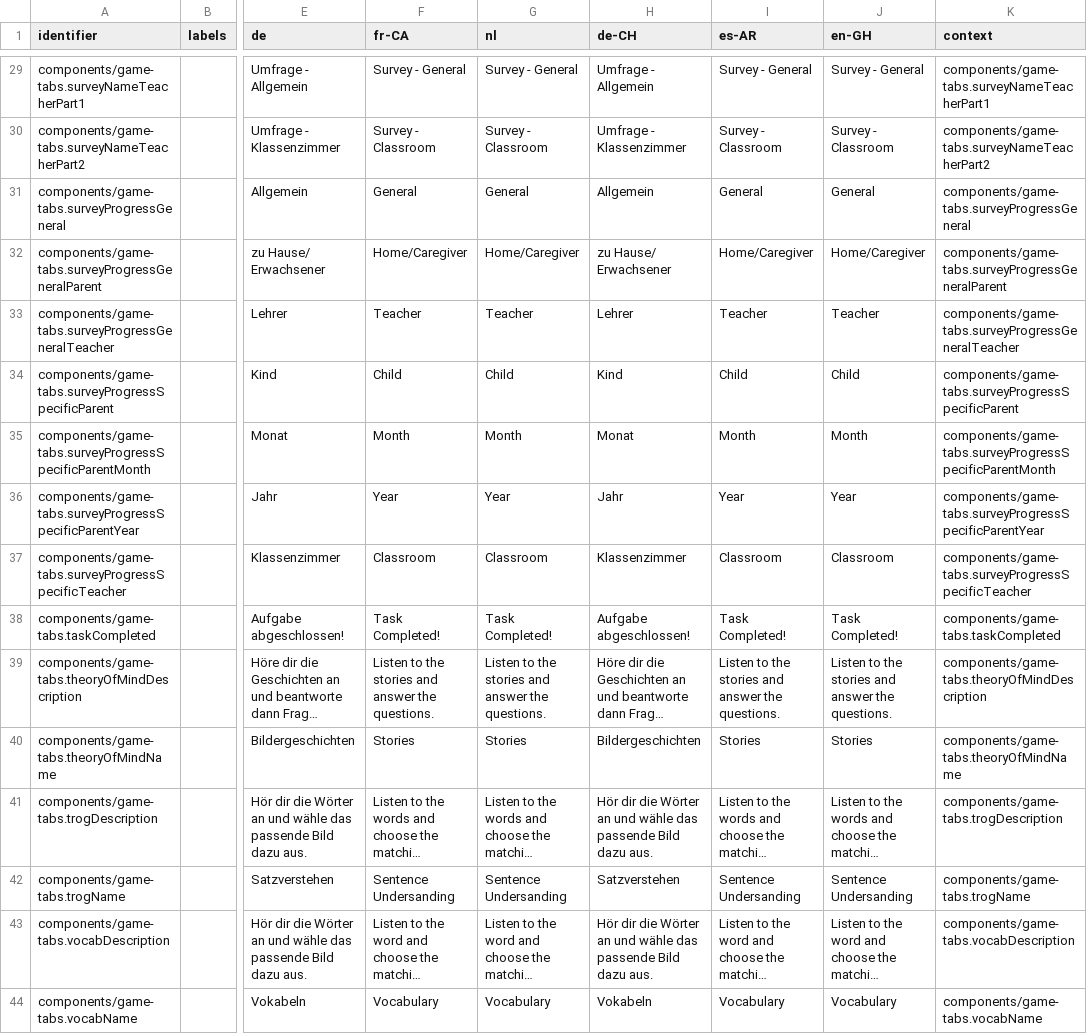
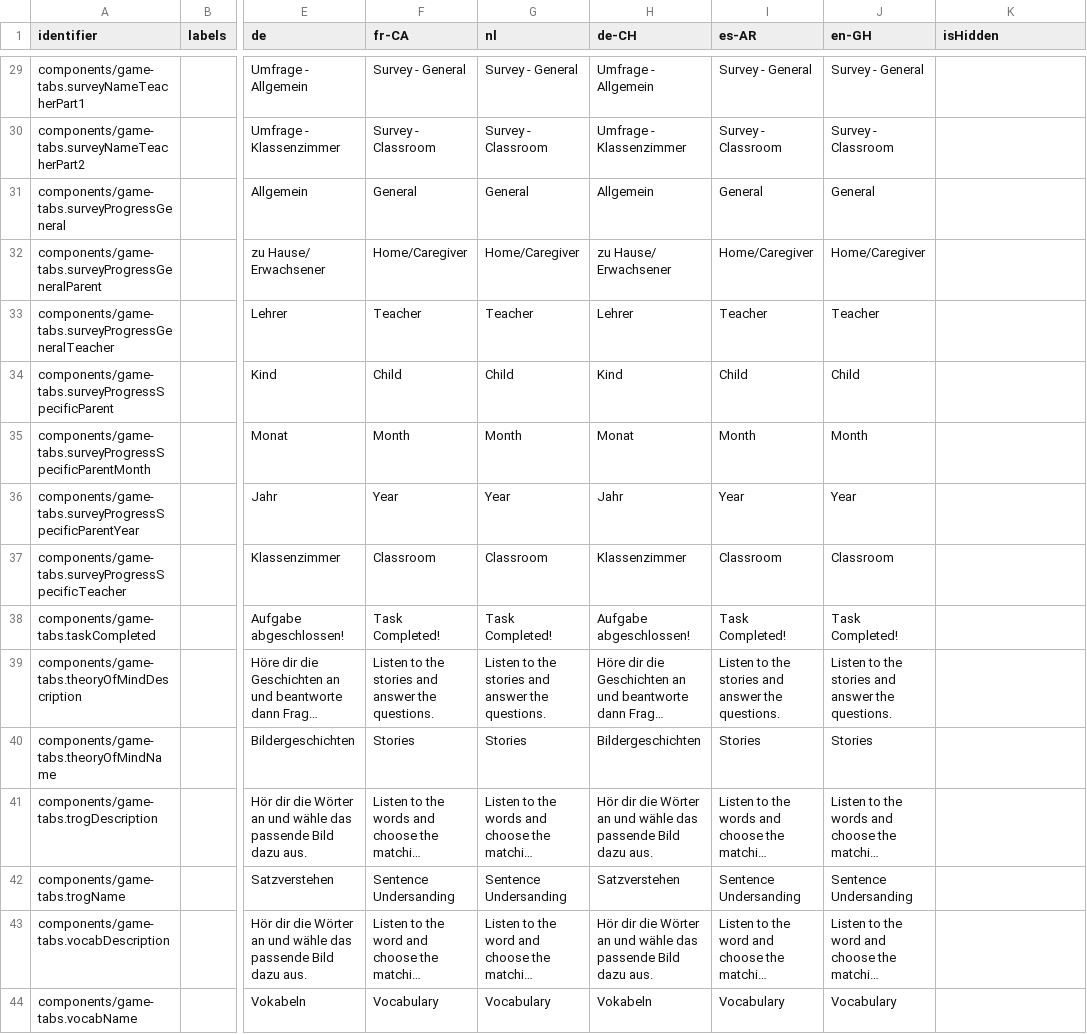
Before and after one commit to levante-framework/levante_translations, a CSV file: translations/dashboard/game-tabs-translations.csv, drawn as a sheet; only a part is shown, gaps mark what is left out; long unchanged cells end in …; the diff covers the shown part only; the diff names each change by its address in the sheet, - before the commit and + after, or states it on an @@ line.

Commit message:
New translations translations/dashboard/game-tabs-translations.csv (bundle: 26)

```diff
--- a/translations/dashboard/game-tabs-translations.csv
+++ b/translations/dashboard/game-tabs-translations.csv
-K1: context
+K1: isHidden
-K29 (isHidden): components/game-tabs.surveyNameTeacherPart1
+K29 (isHidden): (empty)
-K30 (isHidden): components/game-tabs.surveyNameTeacherPart2
+K30 (isHidden): (empty)
-K31 (isHidden): components/game-tabs.surveyProgressGeneral
+K31 (isHidden): (empty)
-K32 (isHidden): components/game-tabs.surveyProgressGeneralParent
+K32 (isHidden): (empty)
-K33 (isHidden): components/game-tabs.surveyProgressGeneralTeacher
+K33 (isHidden): (empty)
-K34 (isHidden): components/game-tabs.surveyProgressSpecificParent
+K34 (isHidden): (empty)
-K35 (isHidden): components/game-tabs.surveyProgressSpecificParentMonth
+K35 (isHidden): (empty)
-K36 (isHidden): components/game-tabs.surveyProgressSpecificParentYear
+K36 (isHidden): (empty)
-K37 (isHidden): components/game-tabs.surveyProgressSpecificTeacher
+K37 (isHidden): (empty)
-K38 (isHidden): components/game-tabs.taskCompleted
+K38 (isHidden): (empty)
-K39 (isHidden): components/game-tabs.theoryOfMindDescription
+K39 (isHidden): (empty)
-K40 (isHidden): components/game-tabs.theoryOfMindName
+K40 (isHidden): (empty)
-K41 (isHidden): components/game-tabs.trogDescription
+K41 (isHidden): (empty)
-K42 (isHidden): components/game-tabs.trogName
+K42 (isHidden): (empty)
-K43 (isHidden): components/game-tabs.vocabDescription
+K43 (isHidden): (empty)
-K44 (isHidden): components/game-tabs.vocabName
+K44 (isHidden): (empty)
```
Also changed, not shown: 27 edited cells elsewhere in this file.
